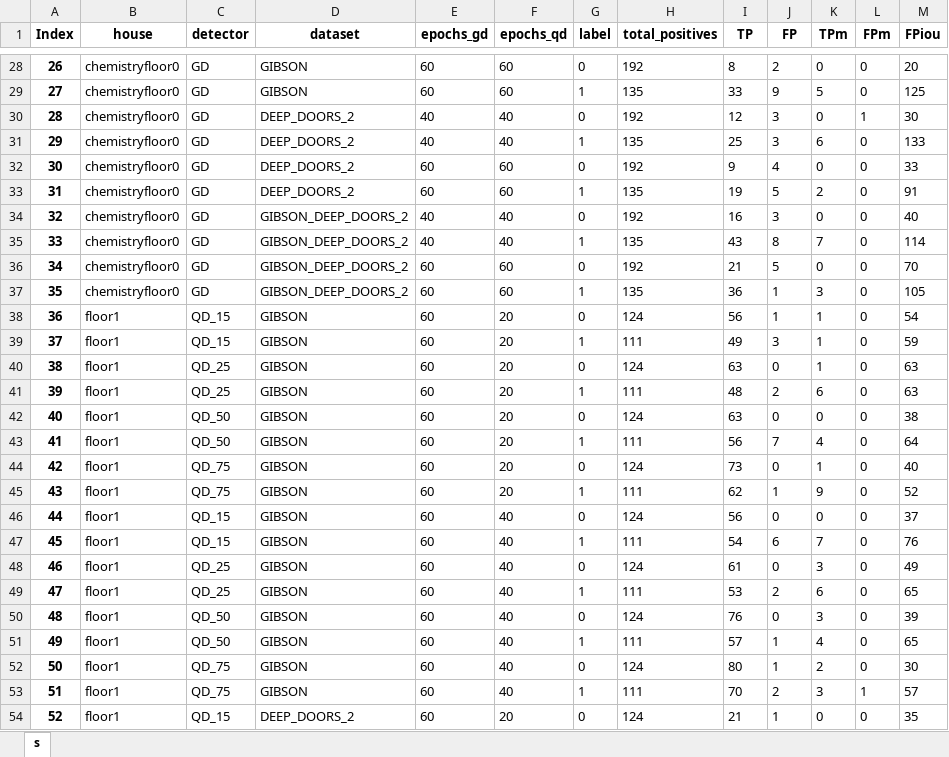
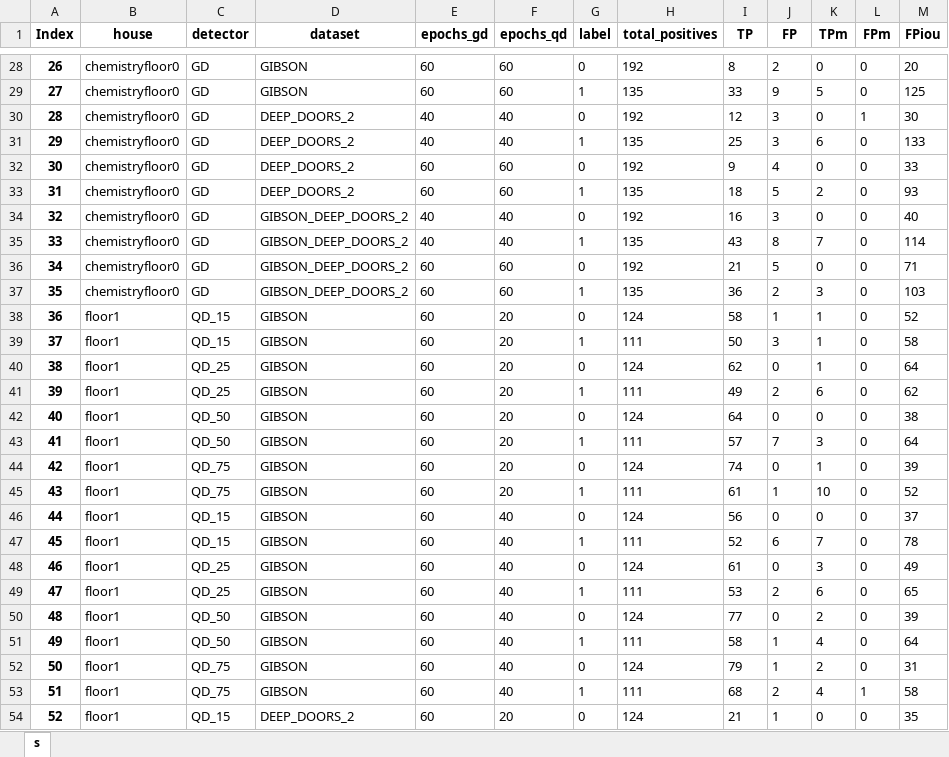
Before and after one commit to aislabunimi/door-detection-long-term, an Excel workbook: doors_detection_long_term/scripts/results/detr_complete_metrics_real_data_0.75.xlsx, sheet s, drawn as a sheet; only a part is shown, gaps mark what is left out; values as stored, in another font and other column widths than the file's, no borders; the diff covers the shown part only; the diff names each change by its address in the sheet, - before the commit and + after, or states it on an @@ line.

Commit message:
fixed scripts

```diff
--- a/doors_detection_long_term/scripts/results/detr_complete_metrics_real_data_0.75.xlsx (sheet s)
+++ b/doors_detection_long_term/scripts/results/detr_complete_metrics_real_data_0.75.xlsx (sheet s)
-I33 (TP): 19
+I33 (TP): 18
-M33 (FPiou): 91
+M33 (FPiou): 93
-M36 (FPiou): 70
+M36 (FPiou): 71
-J37 (FP): 1
+J37 (FP): 2
-M37 (FPiou): 105
+M37 (FPiou): 103
-I38 (TP): 56
+I38 (TP): 58
-M38 (FPiou): 54
+M38 (FPiou): 52
-I39 (TP): 49
+I39 (TP): 50
-M39 (FPiou): 59
+M39 (FPiou): 58
-I40 (TP): 63
+I40 (TP): 62
-M40 (FPiou): 63
+M40 (FPiou): 64
-I41 (TP): 48
+I41 (TP): 49
-M41 (FPiou): 63
+M41 (FPiou): 62
-I42 (TP): 63
+I42 (TP): 64
-I43 (TP): 56
+I43 (TP): 57
-K43 (TPm): 4
+K43 (TPm): 3
-I44 (TP): 73
+I44 (TP): 74
-M44 (FPiou): 40
+M44 (FPiou): 39
-I45 (TP): 62
+I45 (TP): 61
-K45 (TPm): 9
+K45 (TPm): 10
-I47 (TP): 54
+I47 (TP): 52
-M47 (FPiou): 76
+M47 (FPiou): 78
-I50 (TP): 76
+I50 (TP): 77
-K50 (TPm): 3
+K50 (TPm): 2
-I51 (TP): 57
+I51 (TP): 58
-M51 (FPiou): 65
+M51 (FPiou): 64
-I52 (TP): 80
+I52 (TP): 79
-M52 (FPiou): 30
+M52 (FPiou): 31
-I53 (TP): 70
+I53 (TP): 68
-K53 (TPm): 3
+K53 (TPm): 4
-M53 (FPiou): 57
+M53 (FPiou): 58
```
Also changed, not shown: 256 edited cells elsewhere in this sheet, doors_detection_long_term/scripts/results/detr_ap_real_data_0.5.xlsx, doors_detection_long_term/scripts/results/detr_ap_real_data_0.75.xlsx, 6 other files.
